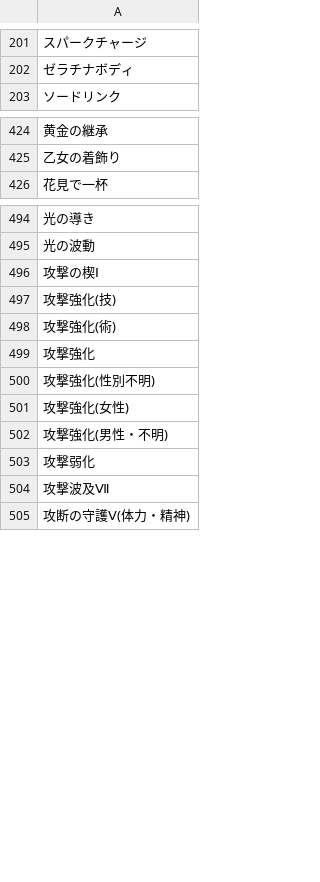
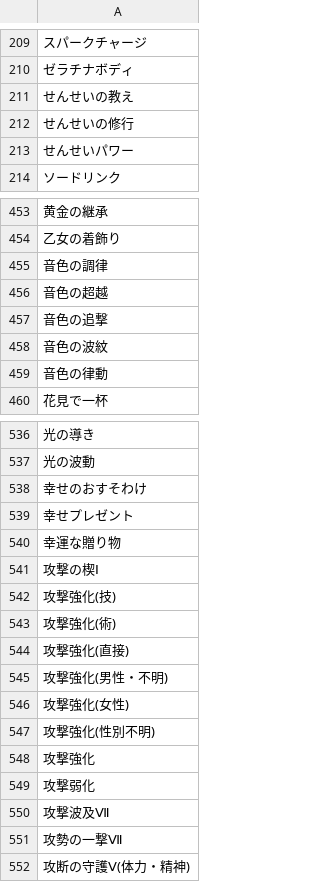
Before and after one commit to JESSY-RS/web-rs-tools, a CSV file: data/add_info.csv, drawn as a sheet; only a part is shown, gaps mark what is left out; the diff covers the shown part only; the diff names each change by its address in the sheet, - before the commit and + after, or states it on an @@ line.

```diff
--- a/data/add_info.csv
+++ b/data/add_info.csv
+row 211: せんせいの教え
+row 212: せんせいの修行
+row 213: せんせいパワー
+row 455: 音色の調律
+row 456: 音色の超越
+row 457: 音色の追撃
+row 458: 音色の波紋
+row 459: 音色の律動
+row 538: 幸せのおすそわけ
+row 539: 幸せプレゼント
+row 540: 幸運な贈り物
+row 544: 攻撃強化(直接)
-row 502: 攻撃強化(男性・不明)
+row 545: 攻撃強化(男性・不明)
-row 501: 攻撃強化(女性)
+row 546: 攻撃強化(女性)
-row 500: 攻撃強化(性別不明)
+row 547: 攻撃強化(性別不明)
+row 551: 攻勢の一撃Ⅶ
```
Also changed, not shown: 70 added rows and 5 moved rows elsewhere in this file, data/armor-sub.csv, data/character.csv, 3 other files.
